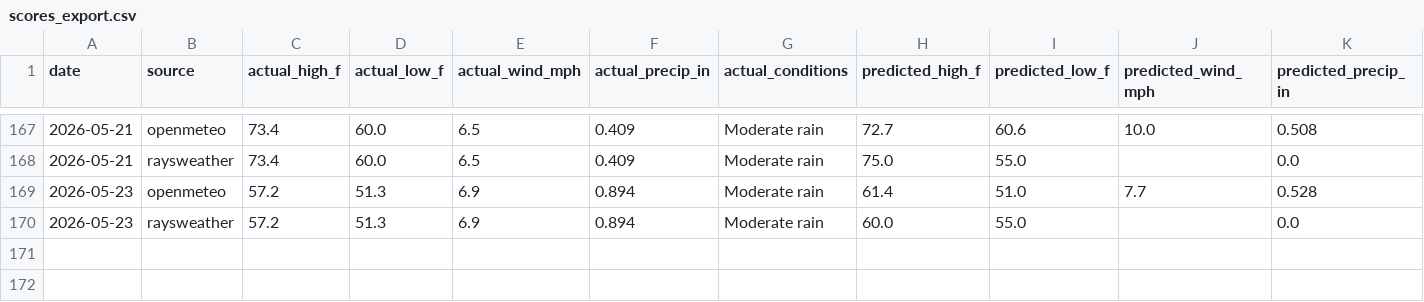
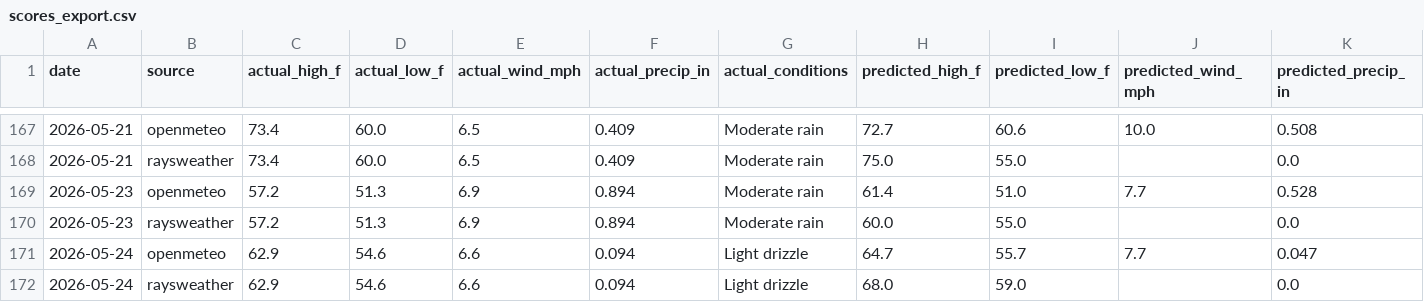
Before and after one commit to davidhluther/davessweater, a CSV file: data/scores_export.csv, drawn as a sheet; only a part is shown, gaps mark what is left out; rows hold the shown columns only; the diff names each change by its address in the sheet, - before the commit and + after, or states it on an @@ line.

```diff
--- a/data/scores_export.csv
+++ b/data/scores_export.csv
+row 171: 2026-05-24 | openmeteo | 62.9 | 54.6 | 6.6 | 0.094 | Light drizzle | 64.7 | 55.7 | 7.7 | 0.047
+row 172: 2026-05-24 | raysweather | 62.9 | 54.6 | 6.6 | 0.094 | Light drizzle | 68.0 | 59.0 |  | 0.0
```
Also changed, not shown: 6 other files.
